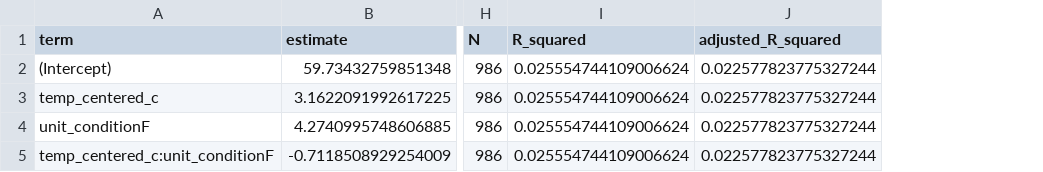
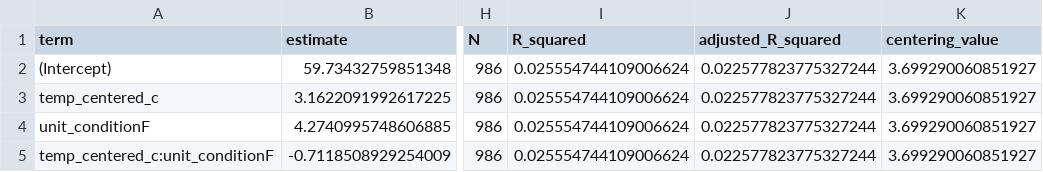
Before and after one commit to ziqian-x/Public-insensitivity-to-Paris-temperature-targets, a CSV file: outputs/tables/table_s11.csv, drawn as a sheet; only a part is shown, gaps mark what is left out; the diff names each change by its address in the sheet, - before the commit and + after, or states it on an @@ line.

```diff
--- a/outputs/tables/table_s11.csv
+++ b/outputs/tables/table_s11.csv
+column K (centering_value), rows 2-5: all 3.699290060851927
```
Also changed, not shown: outputs/tables/table_s8.csv, outputs/tables/table_s9.csv, 13 other files.
